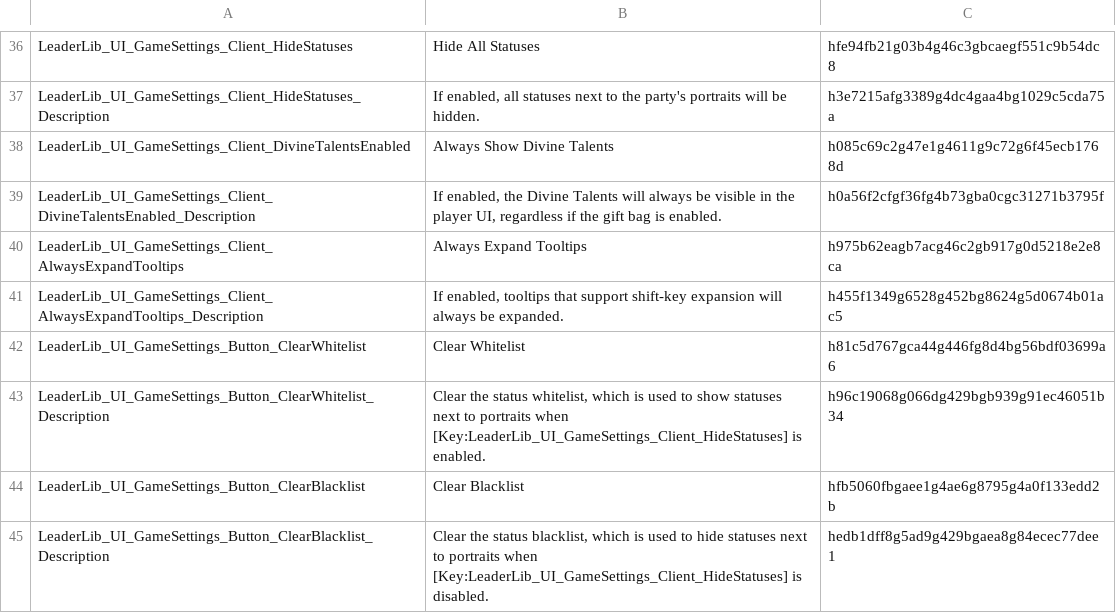
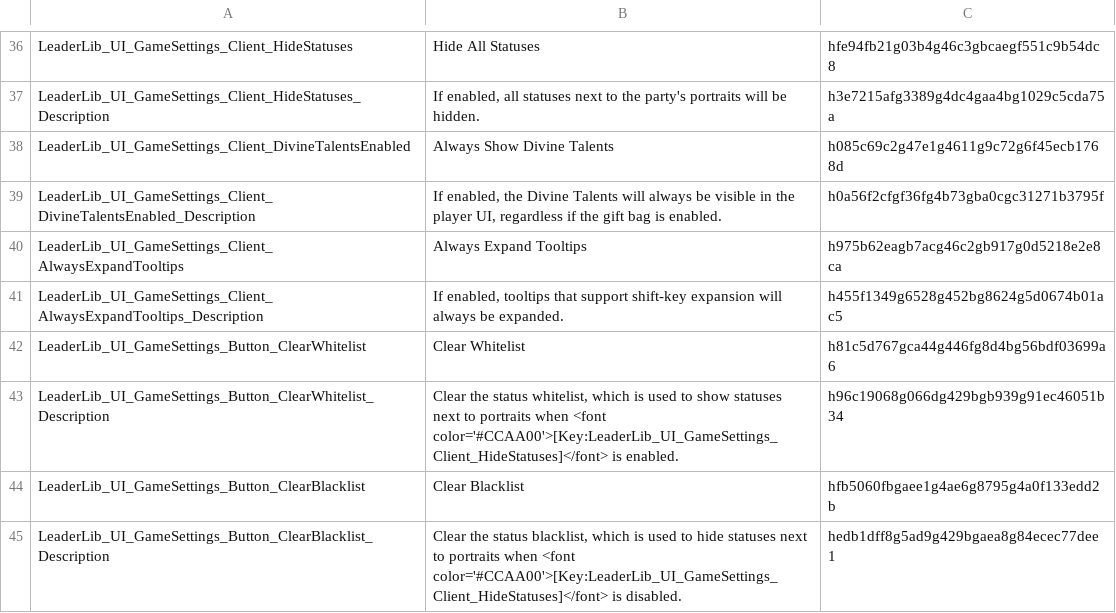
Before and after one commit to LaughingLeader-DOS2-Mods/LeaderLib, a TSV file: LocalKeys/LeaderLib_GameSettings.tsv, drawn as a sheet; only a part is shown, gaps mark what is left out.

```diff
--- a/LocalKeys/LeaderLib_GameSettings.tsv
+++ b/LocalKeys/LeaderLib_GameSettings.tsv
@@ -42,4 +42,4 @@ LeaderLib_UI_GameSettings_Client_AlwaysExpandTooltips_Description	If enabled, to
 LeaderLib_UI_GameSettings_Button_ClearWhitelist	Clear Whitelist	h81c5d767gca44g446fg8d4bg56bdf03699a6
-LeaderLib_UI_GameSettings_Button_ClearWhitelist_Description	Clear the status whitelist, which is used to show statuses next to portraits when [Key:LeaderLib_UI_GameSettings_Client_HideStatuses] is enabled.	h96c19068g066dg429bgb939g91ec46051b34
+LeaderLib_UI_GameSettings_Button_ClearWhitelist_Description	Clear the status whitelist, which is used to show statuses next to portraits when <font color='#CCAA00'>[Key:LeaderLib_UI_GameSettings_Client_HideStatuses]</font> is enabled.	h96c19068g066dg429bgb939g91ec46051b34
 LeaderLib_UI_GameSettings_Button_ClearBlacklist	Clear Blacklist	hfb5060fbgaee1g4ae6g8795g4a0f133edd2b
-LeaderLib_UI_GameSettings_Button_ClearBlacklist_Description	Clear the status blacklist, which is used to hide statuses next to portraits when [Key:LeaderLib_UI_GameSettings_Client_HideStatuses] is disabled.	hedb1dff8g5ad9g429bgaea8g84ecec77dee1
+LeaderLib_UI_GameSettings_Button_ClearBlacklist_Description	Clear the status blacklist, which is used to hide statuses next to portraits when <font color='#CCAA00'>[Key:LeaderLib_UI_GameSettings_Client_HideStatuses]</font> is disabled.	hedb1dff8g5ad9g429bgaea8g84ecec77dee1
```
Also changed, not shown: 13 other files.
